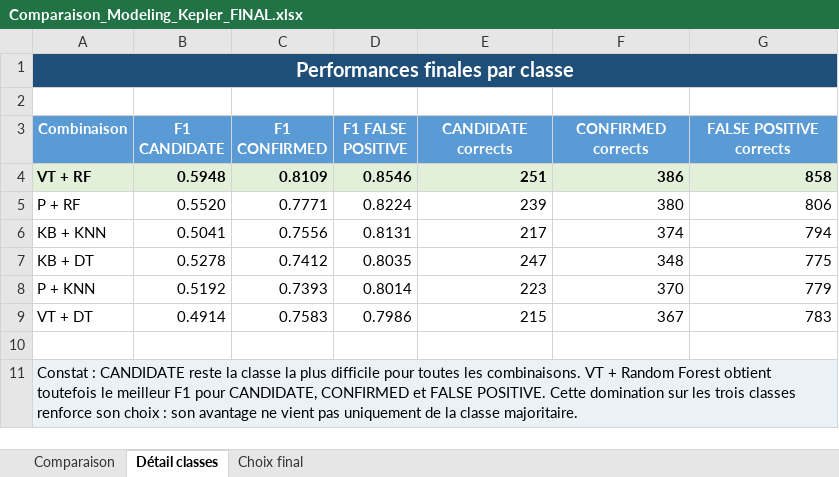
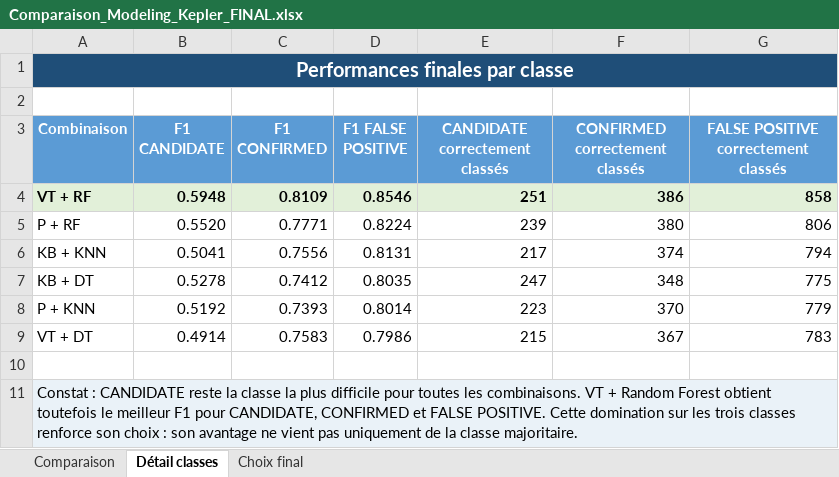
Before and after one commit to GohuKiroi04/kepler-koi-classification, an Excel workbook: 4. Modeling/Comparaison_Modeling_Kepler_FINAL.xlsx, sheet Détail classes, drawn as a sheet; values as stored, in another font and other column widths than the file's, no borders; conditional formats not drawn; the diff names each change by its address in the sheet, - before the commit and + after, or states it on an @@ line.

Commit message:
Correction orthographe et grammaire

```diff
--- a/4. Modeling/Comparaison_Modeling_Kepler_FINAL.xlsx (sheet Détail classes)
+++ b/4. Modeling/Comparaison_Modeling_Kepler_FINAL.xlsx (sheet Détail classes)
-E3: CANDIDATE corrects
+E3: CANDIDATE correctement classés
-F3: CONFIRMED corrects
+F3: CONFIRMED correctement classés
-G3: FALSE POSITIVE corrects
+G3: FALSE POSITIVE correctement classés
```
Also changed, not shown: sheet Comparaison, charts or pictures, 12 other files.
